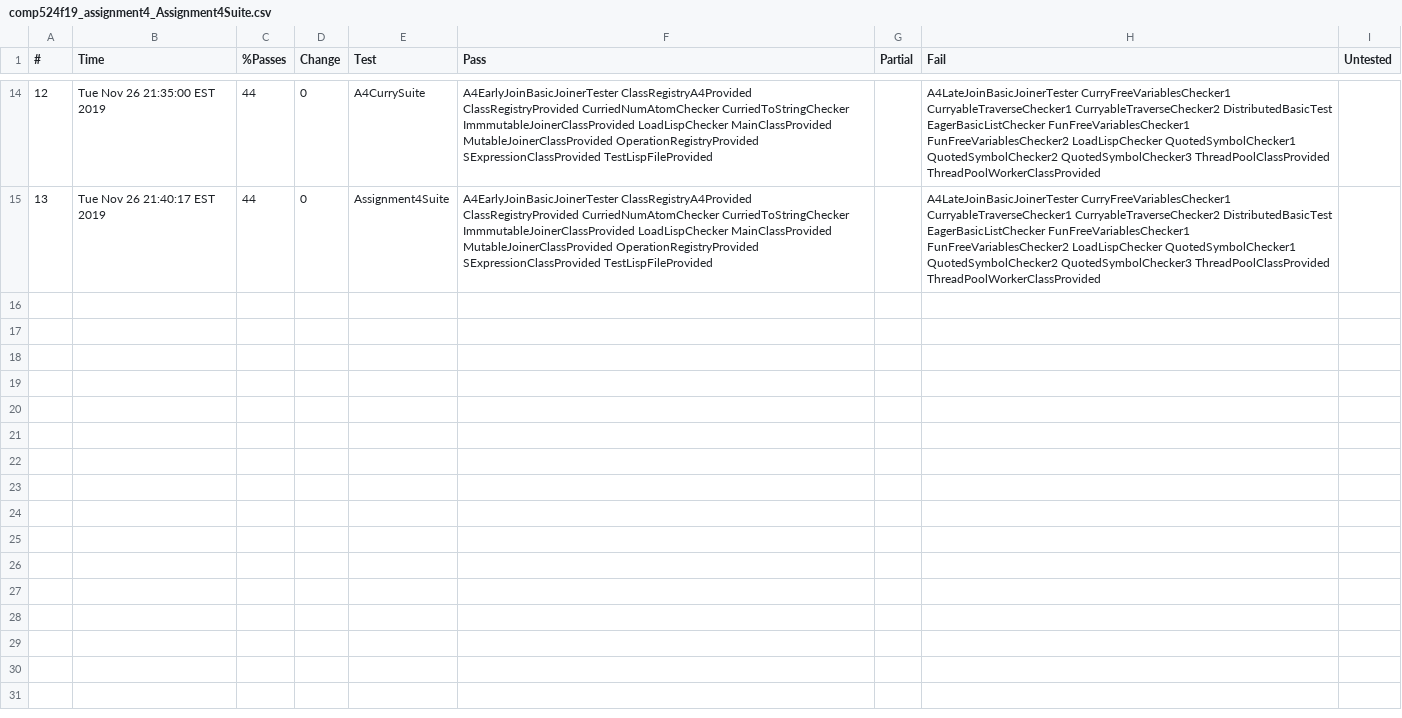
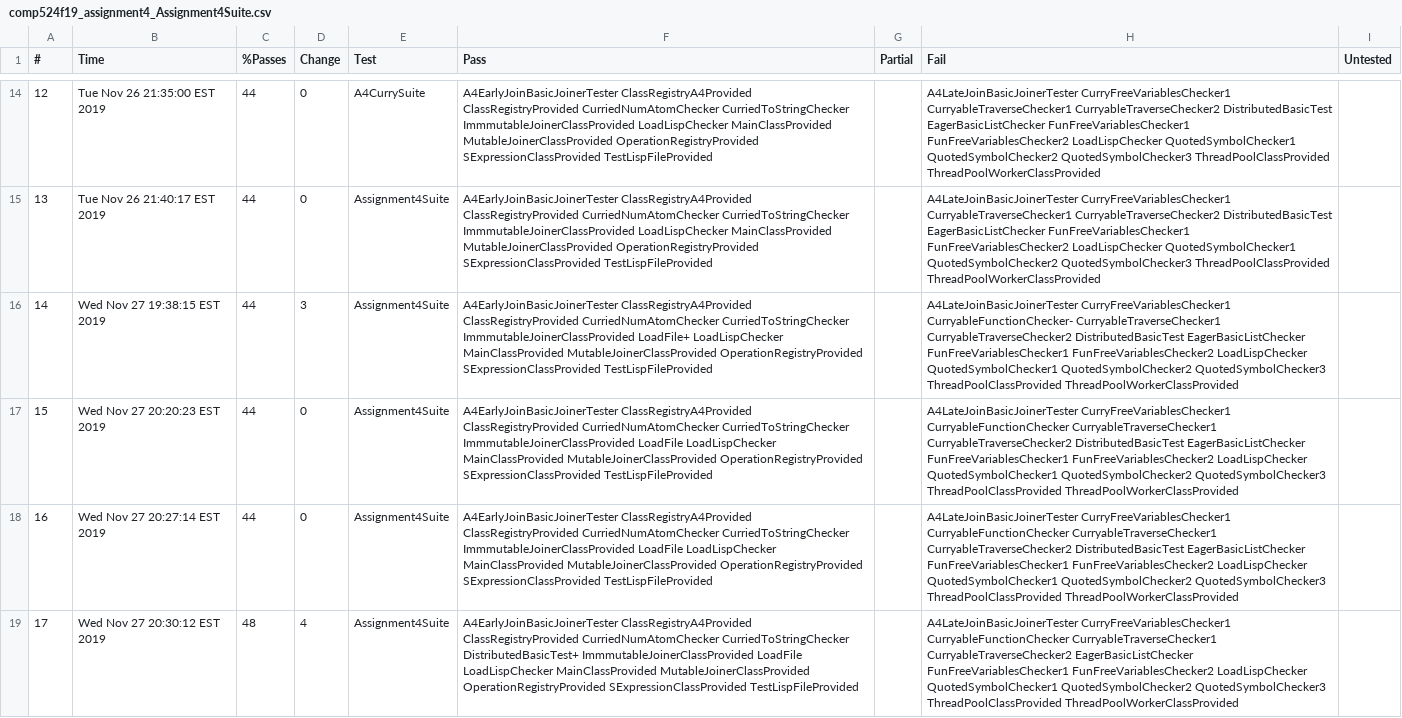
Before and after one commit to paulr728/COMP524, a CSV file: Logs/LocalChecks/comp524f19_assignment4_Assignment4Suite.csv, drawn as a sheet; only a part is shown, gaps mark what is left out; the diff names each change by its address in the sheet, - before the commit and + after, or states it on an @@ line.

Commit message:
distributed interpreter

```diff
--- a/Logs/LocalChecks/comp524f19_assignment4_Assignment4Suite.csv
+++ b/Logs/LocalChecks/comp524f19_assignment4_Assignment4Suite.csv
+row 16: 14 | Wed Nov 27 19:38:15 EST 2019 | 44 | 3 | Assignment4Suite | A4EarlyJoinBasicJoinerTester ClassRegistryA4Provided ClassRegistryProvided CurriedNumAtomChecker CurriedToStringChecker ImmmutableJoinerClassProvided LoadFile+ LoadLispChecker MainClassProvided MutableJoinerClassProvided OperationRegistryProvided SExpressionClassProvided TestLispFileProvided |  | A4LateJoinBasicJoinerTester CurryFreeVariablesChecker1 CurryableFunctionChecker- CurryableTraverseChecker1 CurryableTraverseChecker2 DistributedBasicTest EagerBasicListChecker FunFreeVariablesChecker1 FunFreeVariablesChecker2 LoadLispChecker QuotedSymbolChecker1 QuotedSymbolChecker2 QuotedSymbolChecker3 ThreadPoolClassProvided ThreadPoolWorkerClassProvided
+row 17: 15 | Wed Nov 27 20:20:23 EST 2019 | 44 | 0 | Assignment4Suite | A4EarlyJoinBasicJoinerTester ClassRegistryA4Provided ClassRegistryProvided CurriedNumAtomChecker CurriedToStringChecker ImmmutableJoinerClassProvided LoadFile LoadLispChecker MainClassProvided MutableJoinerClassProvided OperationRegistryProvided SExpressionClassProvided TestLispFileProvided |  | A4LateJoinBasicJoinerTester CurryFreeVariablesChecker1 CurryableFunctionChecker CurryableTraverseChecker1 CurryableTraverseChecker2 DistributedBasicTest EagerBasicListChecker FunFreeVariablesChecker1 FunFreeVariablesChecker2 LoadLispChecker QuotedSymbolChecker1 QuotedSymbolChecker2 QuotedSymbolChecker3 ThreadPoolClassProvided ThreadPoolWorkerClassProvided
+row 18: 16 | Wed Nov 27 20:27:14 EST 2019 | 44 | 0 | Assignment4Suite | A4EarlyJoinBasicJoinerTester ClassRegistryA4Provided ClassRegistryProvided CurriedNumAtomChecker CurriedToStringChecker ImmmutableJoinerClassProvided LoadFile LoadLispChecker MainClassProvided MutableJoinerClassProvided OperationRegistryProvided SExpressionClassProvided TestLispFileProvided |  | A4LateJoinBasicJoinerTester CurryFreeVariablesChecker1 CurryableFunctionChecker CurryableTraverseChecker1 CurryableTraverseChecker2 DistributedBasicTest EagerBasicListChecker FunFreeVariablesChecker1 FunFreeVariablesChecker2 LoadLispChecker QuotedSymbolChecker1 QuotedSymbolChecker2 QuotedSymbolChecker3 ThreadPoolClassProvided ThreadPoolWorkerClassProvided
+row 19: 17 | Wed Nov 27 20:30:12 EST 2019 | 48 | 4 | Assignment4Suite | A4EarlyJoinBasicJoinerTester ClassRegistryA4Provided ClassRegistryProvided CurriedNumAtomChecker CurriedToStringChecker DistributedBasicTest+ ImmmutableJoinerClassProvided LoadFile LoadLispChecker MainClassProvided MutableJoinerClassProvided OperationRegistryProvided SExpressionClassProvided TestLispFileProvided |  | A4LateJoinBasicJoinerTester CurryFreeVariablesChecker1 CurryableFunctionChecker CurryableTraverseChecker1 CurryableTraverseChecker2 EagerBasicListChecker FunFreeVariablesChecker1 FunFreeVariablesChecker2 LoadLispChecker QuotedSymbolChecker1 QuotedSymbolChecker2 QuotedSymbolChecker3 ThreadPoolClassProvided ThreadPoolWorkerClassProvided
```
Also changed, not shown: 3 other files.
